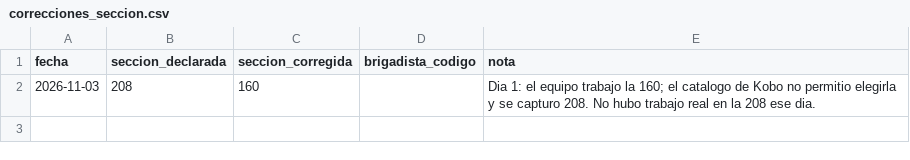
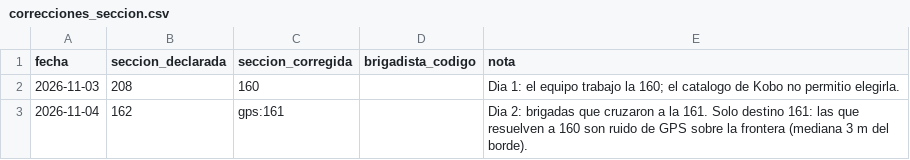
Before and after one commit to Omartg04/pie_atlixco, a CSV file: data/correcciones_seccion.csv, drawn as a sheet.

```diff
--- a/data/correcciones_seccion.csv
+++ b/data/correcciones_seccion.csv
@@ -1,2 +1,3 @@
 fecha,seccion_declarada,seccion_corregida,brigadista_codigo,nota
-2026-11-03,208,160,,Dia 1: el equipo trabajo la 160; el catalogo de Kobo no permitio elegirla y se capturo 208. No hubo trabajo real en la 208 ese dia.
+2026-11-03,208,160,,Dia 1: el equipo trabajo la 160; el catalogo de Kobo no permitio elegirla.
+2026-11-04,162,gps:161,,Dia 2: brigadas que cruzaron a la 161. Solo destino 161: las que resuelven a 160 son ruido de GPS sobre la frontera (mediana 3 m del borde).
```
Also changed, not shown: 8 other files.
